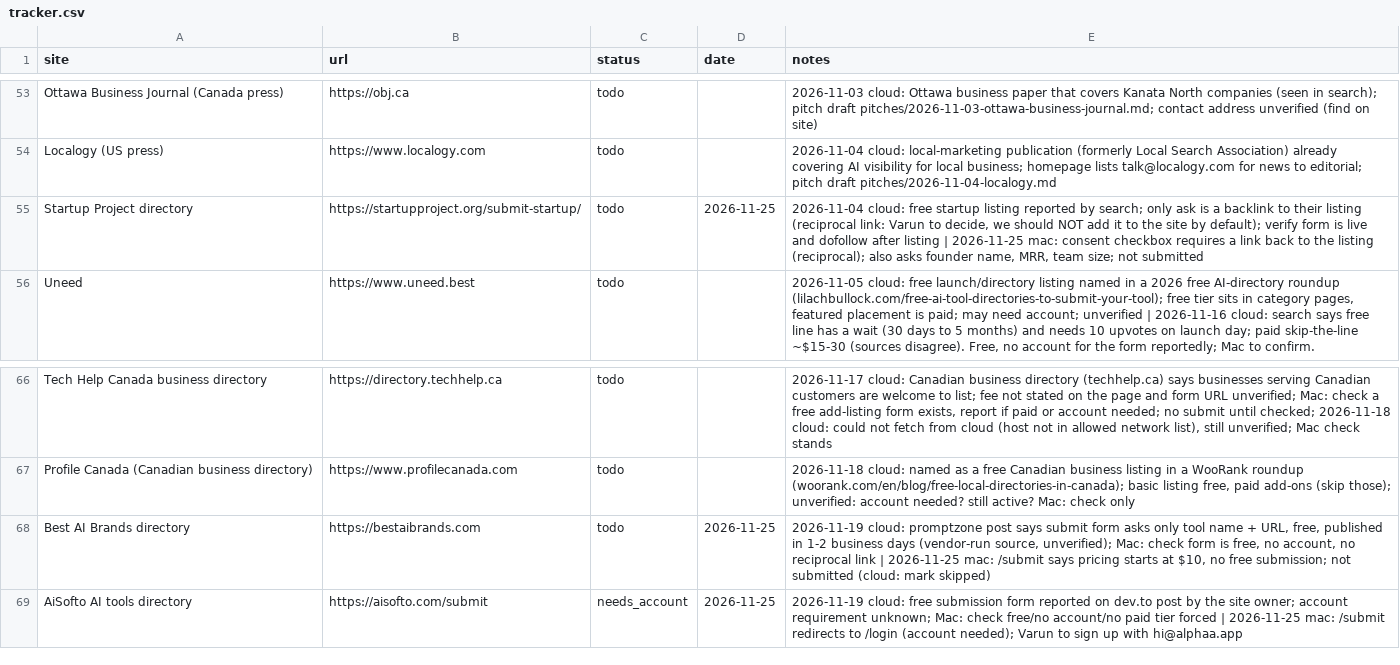
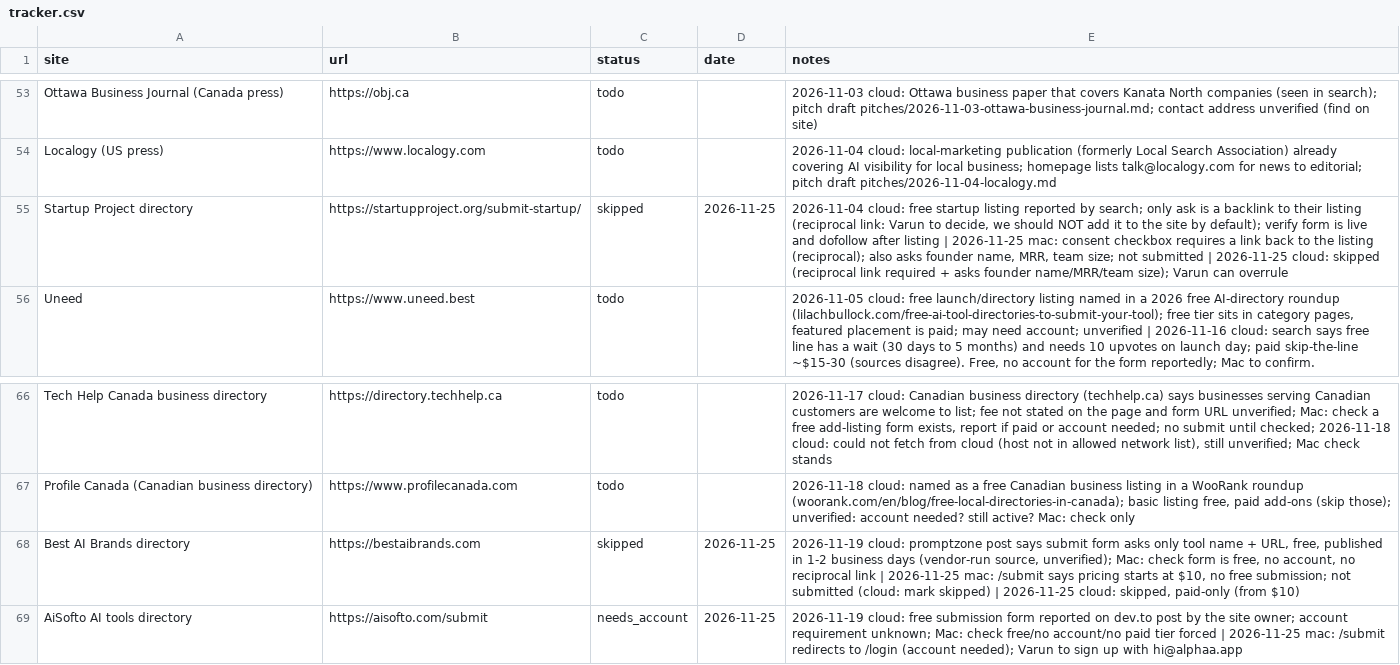
Before and after one commit to varunsharma014-commits/alphaa, a CSV file: marketing/backlinks/tracker.csv, drawn as a sheet; only a part is shown, gaps mark what is left out.

```diff
--- a/marketing/backlinks/tracker.csv
+++ b/marketing/backlinks/tracker.csv
@@ -54,3 +54,3 @@ Ottawa Business Journal (Canada press),https://obj.ca,todo,,2026-11-03 cloud: Ot
 Localogy (US press),https://www.localogy.com,todo,,2026-11-04 cloud: local-marketing publication (formerly Local Search Association) already covering AI visibility for local business; homepage lists talk@localogy.com for news to editorial; pitch draft pitches/2026-11-04-localogy.md
-Startup Project directory,https://startupproject.org/submit-startup/,todo,2026-11-25,"2026-11-04 cloud: free startup listing reported by search; only ask is a backlink to their listing (reciprocal link: Varun to decide, we should NOT add it to the site by default); verify form is live and dofollow after listing | 2026-11-25 mac: consent checkbox requires a link back to the listing (reciprocal); also asks founder name, MRR, team size; not submitted"
+Startup Project directory,https://startupproject.org/submit-startup/,skipped,2026-11-25,"2026-11-04 cloud: free startup listing reported by search; only ask is a backlink to their listing (reciprocal link: Varun to decide, we should NOT add it to the site by default); verify form is live and dofollow after listing | 2026-11-25 mac: consent checkbox requires a link back to the listing (reciprocal); also asks founder name, MRR, team size; not submitted | 2026-11-25 cloud: skipped (reciprocal link required + asks founder name/MRR/team size); Varun can overrule"
 Uneed,https://www.uneed.best,todo,,"2026-11-05 cloud: free launch/directory listing named in a 2026 free AI-directory roundup (lilachbullock.com/free-ai-tool-directories-to-submit-your-tool); free tier sits in category pages, featured placement is paid; may need account; unverified | 2026-11-16 cloud: search says free line has a wait (30 days to 5 months) and needs 10 upvotes on launch day; paid skip-the-line ~$15-30 (sources disagree). Free, no account for the form reportedly; Mac to confirm."
@@ -67,3 +67,3 @@ Tech Help Canada business directory,https://directory.techhelp.ca,todo,,"2026-11
 Profile Canada (Canadian business directory),https://www.profilecanada.com,todo,,"2026-11-18 cloud: named as a free Canadian business listing in a WooRank roundup (woorank.com/en/blog/free-local-directories-in-canada); basic listing free, paid add-ons (skip those); unverified: account needed? still active? Mac: check only"
-Best AI Brands directory,https://bestaibrands.com,todo,2026-11-25,"2026-11-19 cloud: promptzone post says submit form asks only tool name + URL, free, published in 1-2 business days (vendor-run source, unverified); Mac: check form is free, no account, no reciprocal link | 2026-11-25 mac: /submit says pricing starts at $10, no free submission; not submitted (cloud: mark skipped)"
+Best AI Brands directory,https://bestaibrands.com,skipped,2026-11-25,"2026-11-19 cloud: promptzone post says submit form asks only tool name + URL, free, published in 1-2 business days (vendor-run source, unverified); Mac: check form is free, no account, no reciprocal link | 2026-11-25 mac: /submit says pricing starts at $10, no free submission; not submitted (cloud: mark skipped) | 2026-11-25 cloud: skipped, paid-only (from $10)"
 AiSofto AI tools directory,https://aisofto.com/submit,needs_account,2026-11-25,2026-11-19 cloud: free submission form reported on dev.to post by the site owner; account requirement unknown; Mac: check free/no account/no paid tier forced | 2026-11-25 mac: /submit redirects to /login (account needed); Varun to sign up with hi@alphaa.app
```
Also changed, not shown: 3 other files.
